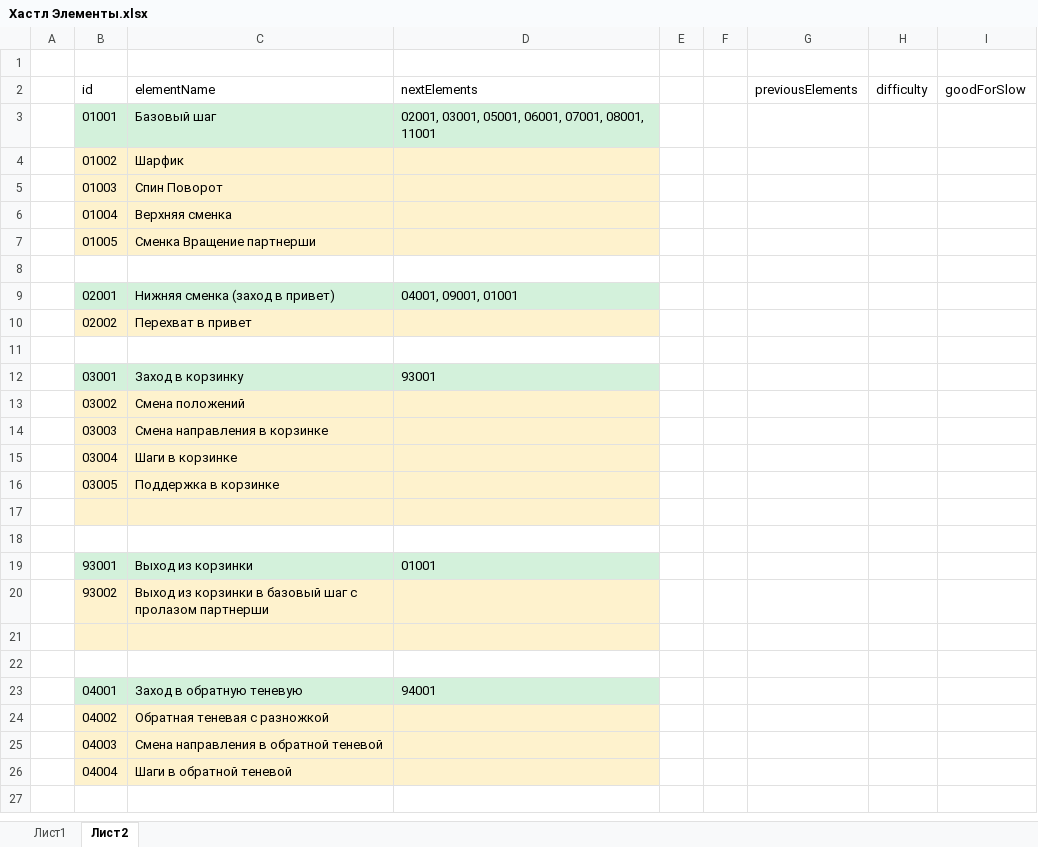
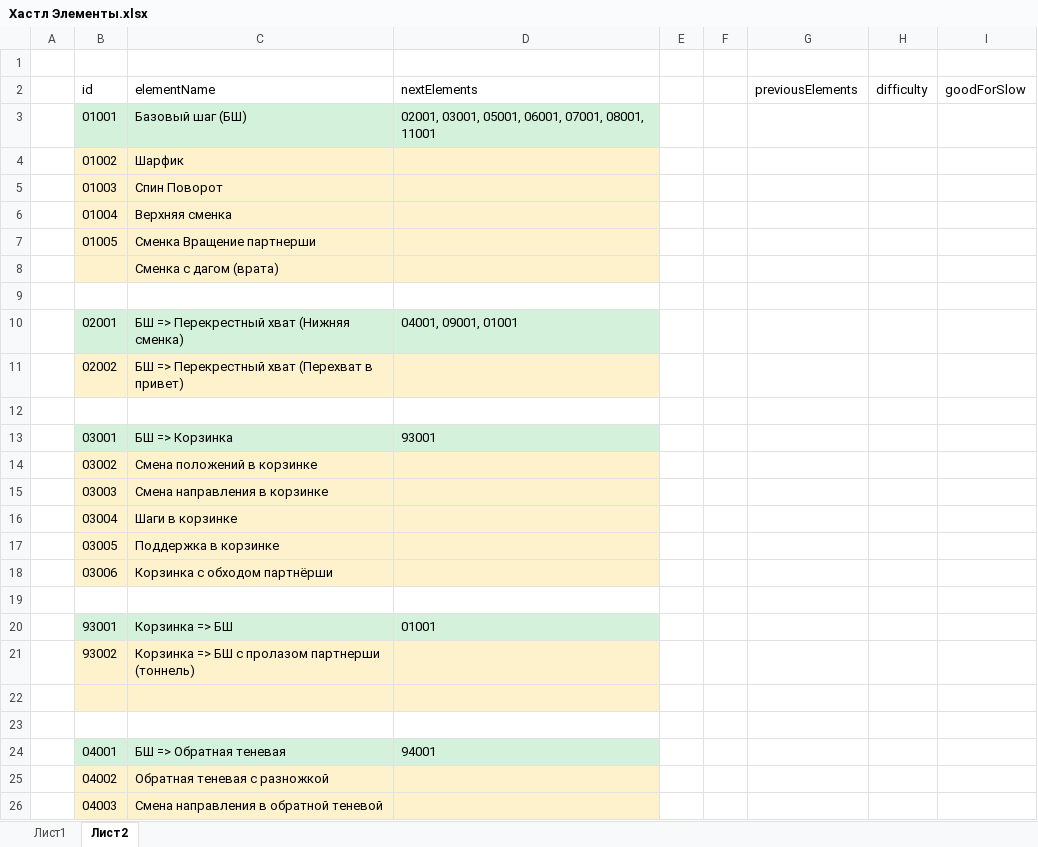
Before and after one commit to MYUPOPOV/dance_Hustle, an Excel workbook: db/Хастл Элементы.xlsx, sheet Лист2, drawn as a sheet; only a part is shown; the shorter side is filled out with more unchanged rows; values as stored, in another font and other column widths than the file's, no borders; removed rows and columns are numbered as before the commit, all else as after; the diff covers the shown part only; the diff names each change by its address in the sheet, - before the commit and + after, or states it on an @@ line.

```diff
--- a/db/Хастл Элементы.xlsx (sheet Лист2)
+++ b/db/Хастл Элементы.xlsx (sheet Лист2)
-C3 (elementName): Базовый шаг
+C3 (elementName): Базовый шаг (БШ)
+row 8:  |  | Сменка с дагом (врата)
-C10 (elementName): Нижняя сменка (заход в привет)
+C10 (elementName): БШ => Перекрестный хват (Нижняя сменка)
-C11 (elementName): Перехват в привет
+C11 (elementName): БШ => Перекрестный хват (Перехват в привет)
-C13 (elementName): Заход в корзинку
+C13 (elementName): БШ => Корзинка
-C14 (elementName): Смена положений
+C14 (elementName): Смена положений в корзинке
+row 18:  | 03006 | Корзинка с обходом партнёрши
+row 19: (empty)
+row 20:  | 93001 | Корзинка => БШ | 01001
+row 21:  | 93002 | Корзинка => БШ с пролазом партнерши (тоннель)
-row 19:  | 93001 | Выход из корзинки | 01001
-row 20:  | 93002 | Выход из корзинки в базовый шаг с пролазом партнерши
-row 21: (empty)
-row 22: (empty)
-C24 (elementName): Заход в обратную теневую
+C24 (elementName): БШ => Обратная теневая
```
Also changed, not shown: 2 added rows, 1 removed row, 11 edited cells and cell formats elsewhere in this sheet, 3 other files.
